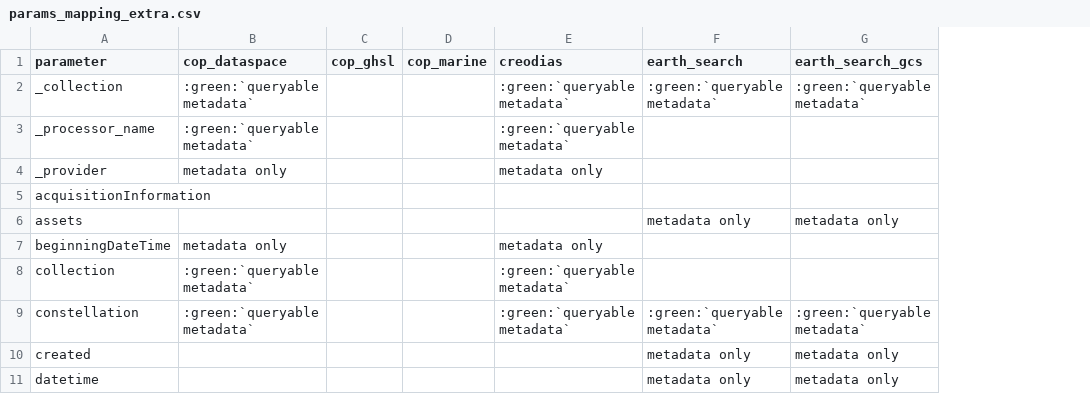
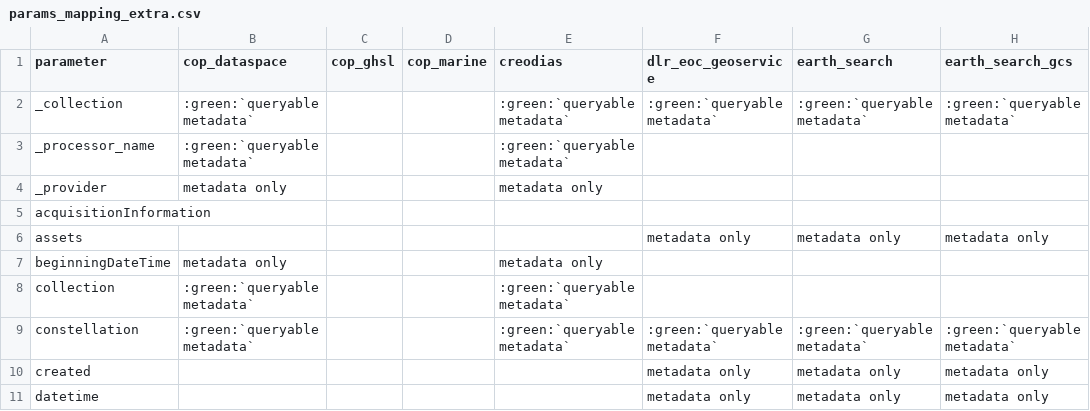
Before and after one commit to CS-SI/eodag, a CSV file: docs/_static/params_mapping_extra.csv, drawn as a sheet; only a part is shown; the diff names each change by its address in the sheet, - before the commit and + after, or states it on an @@ line.

```diff
--- a/docs/_static/params_mapping_extra.csv
+++ b/docs/_static/params_mapping_extra.csv
+column F (dlr_eoc_geoservice), rows 2-11: :green:`queryable metadata` |  |  |  | metadata only |  |  | :green:`queryable metadata` | metadata only | metadata only
```
Also changed, not shown: docs/_static/collections_information.csv, docs/_static/params_mapping_opensearch.csv, 1 other file.
